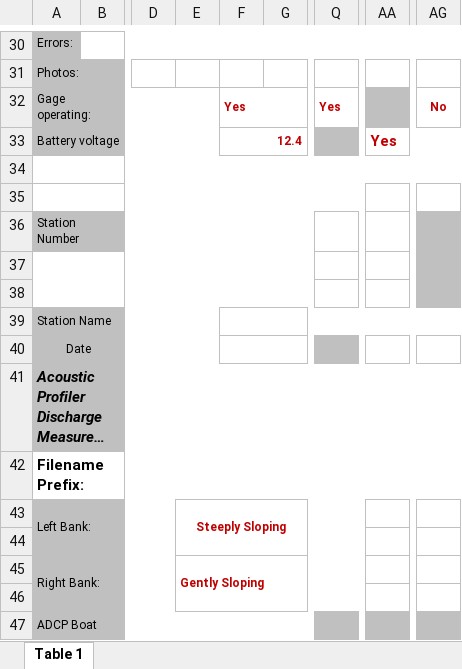
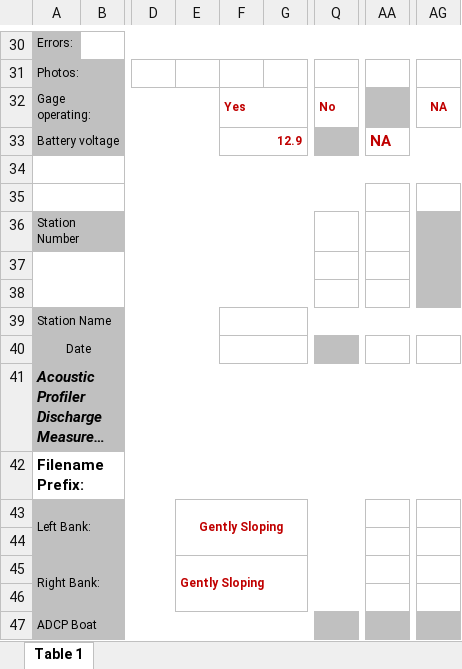
Before and after one commit to MTDNRC-WRD/Aquarius_Alarms, an Excel workbook: AGOL_to_Aq/temp_form.xlsx, sheet Table 1, drawn as a sheet; only a part is shown, gaps mark what is left out; long unchanged cells end in …; values as stored, in another font and other column widths than the file's, no borders; the diff covers the shown part only; the diff names each change by its address in the sheet, - before the commit and + after, or states it on an @@ line.

```diff
--- a/AGOL_to_Aq/temp_form.xlsx (sheet Table 1)
+++ b/AGOL_to_Aq/temp_form.xlsx (sheet Table 1)
-Q32: Yes
+Q32: No
-AG32: No
+AG32: NA
-F33: 12.4
+F33: 12.9
-AA33: Yes
+AA33: NA
-E43: Steeply Sloping
+E43: Gently Sloping
```
Also changed, not shown: 7 added rows, 7 removed rows and 12 edited cells elsewhere in this sheet, Q_Alarm/edit_q_list.xlsx, 31 other files.
